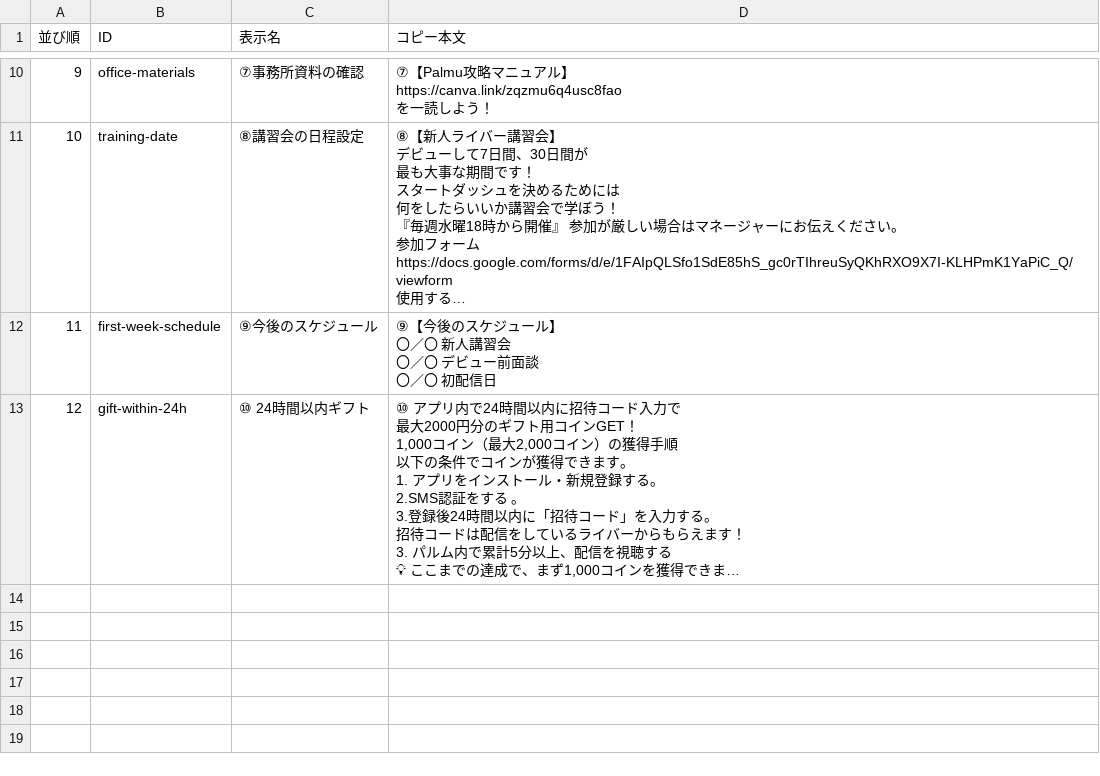
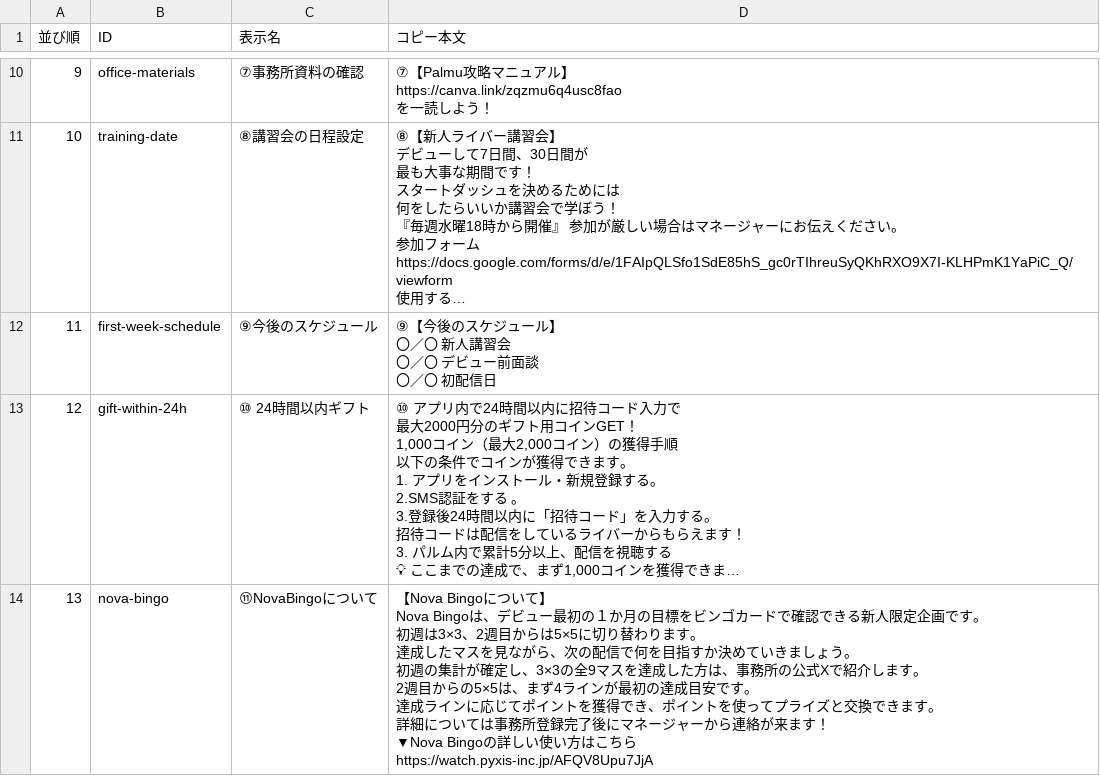
Before and after one commit to TsugaruShinuchi/livenova-closing-flowchart, a CSV file: copy-items.csv, drawn as a sheet; only a part is shown, gaps mark what is left out; long unchanged cells end in …; ↵ is a line break in a cell; the diff names each change by its address in the sheet, - before the commit and + after, or states it on an @@ line.

Commit message:
Add Nova Bingo copy item

```diff
--- a/copy-items.csv
+++ b/copy-items.csv
+row 14: 13 | nova-bingo | ⑪NovaBingoについて | 【Nova Bingoについて】 ↵ Nova Bingoは、デビュー最初の１か月の目標をビンゴカードで確認できる新人限定企画です。 ↵ 初週は3×3、2週目からは5×5に切り替わります。 ↵ 達成したマスを見ながら、次の配信で何を目指すか決めていきましょう。 ↵ 初週の集計が確定し、3×3の全9マスを達成した方は、事務所の公式Xで紹介します。 ↵ 2週目からの5×5は、まず4ラインが最初の達成目安です。 ↵ 達成ラインに応じてポイントを獲得でき、ポイントを使ってプライズと交換できます。 ↵ 詳細については事務所登録完了後にマネージャーから連絡が来ます！ ↵ ▼Nova Bingoの詳しい使い方はこちら ↵ https://watch.pyxis-inc.jp/AFQV8Upu7JjA
```
